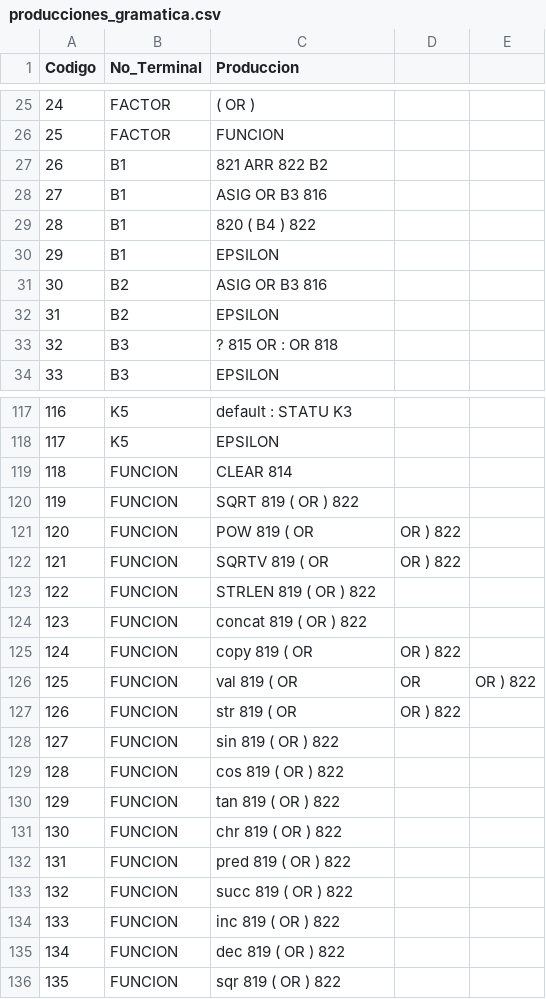
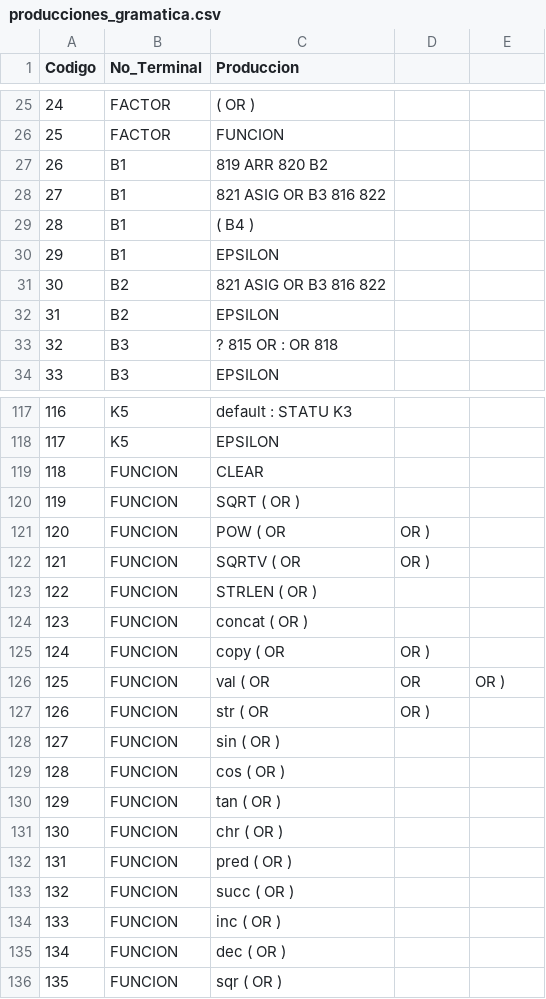
Before and after one commit to EpicBanana20/COMPILADOR_6S, a CSV file: producciones_gramatica.csv, drawn as a sheet; only a part is shown, gaps mark what is left out; the diff covers the shown part only.

Commit message:
Revert prefijo
Unicamente se ve 1 solo prefijo que es el de id asig or

```diff
--- a/producciones_gramatica.csv
+++ b/producciones_gramatica.csv
@@ -26,7 +26,7 @@ Codigo,No_Terminal,Produccion
 25,FACTOR,FUNCION
-26,B1,821 ARR 822 B2
-27,B1,ASIG OR B3 816
-28,B1,820 ( B4 ) 822
+26,B1,819 ARR 820 B2
+27,B1,821 ASIG OR B3 816 822
+28,B1,( B4 )
 29,B1,EPSILON
-30,B2,ASIG OR B3 816
+30,B2,821 ASIG OR B3 816 822
 31,B2,EPSILON
@@ -118,19 +118,19 @@ Codigo,No_Terminal,Produccion
 117,K5,EPSILON
-118,FUNCION,CLEAR 814
-119,FUNCION,SQRT 819 ( OR ) 822
-120,FUNCION,POW 819 ( OR , OR ) 822
-121,FUNCION,SQRTV 819 ( OR , OR ) 822
-122,FUNCION,STRLEN 819 ( OR ) 822
-123,FUNCION,concat 819 ( OR ) 822
-124,FUNCION,copy 819 ( OR , OR ) 822
-125,FUNCION,val 819 ( OR , OR , OR ) 822
-126,FUNCION,str 819 ( OR , OR ) 822
-127,FUNCION,sin 819 ( OR ) 822
-128,FUNCION,cos 819 ( OR ) 822
-129,FUNCION,tan 819 ( OR ) 822
-130,FUNCION,chr 819 ( OR ) 822
-131,FUNCION,pred 819 ( OR ) 822
-132,FUNCION,succ 819 ( OR ) 822
-133,FUNCION,inc 819 ( OR ) 822
-134,FUNCION,dec 819 ( OR ) 822
-135,FUNCION,sqr 819 ( OR ) 822
+118,FUNCION,CLEAR
+119,FUNCION,SQRT ( OR )
+120,FUNCION,POW ( OR , OR )
+121,FUNCION,SQRTV ( OR , OR )
+122,FUNCION,STRLEN ( OR )
+123,FUNCION,concat ( OR )
+124,FUNCION,copy ( OR , OR )
+125,FUNCION,val ( OR , OR , OR )
+126,FUNCION,str ( OR , OR )
+127,FUNCION,sin ( OR )
+128,FUNCION,cos ( OR )
+129,FUNCION,tan ( OR )
+130,FUNCION,chr ( OR )
+131,FUNCION,pred ( OR )
+132,FUNCION,succ ( OR )
+133,FUNCION,inc ( OR )
+134,FUNCION,dec ( OR )
+135,FUNCION,sqr ( OR )
```
Also changed, not shown: 1 edited cell elsewhere in this file, 3 other files.
